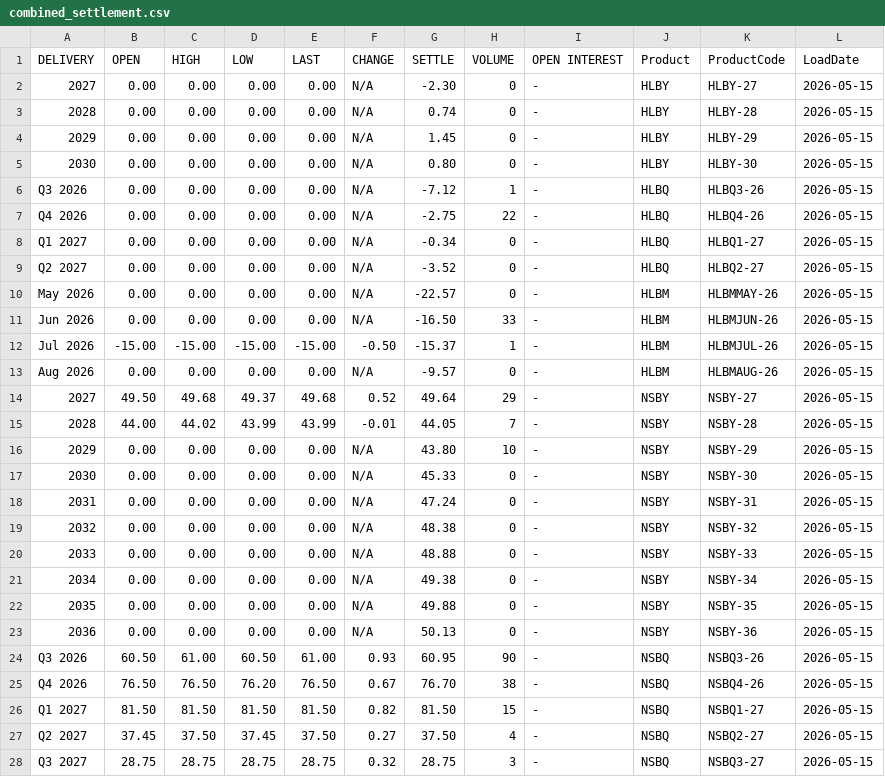
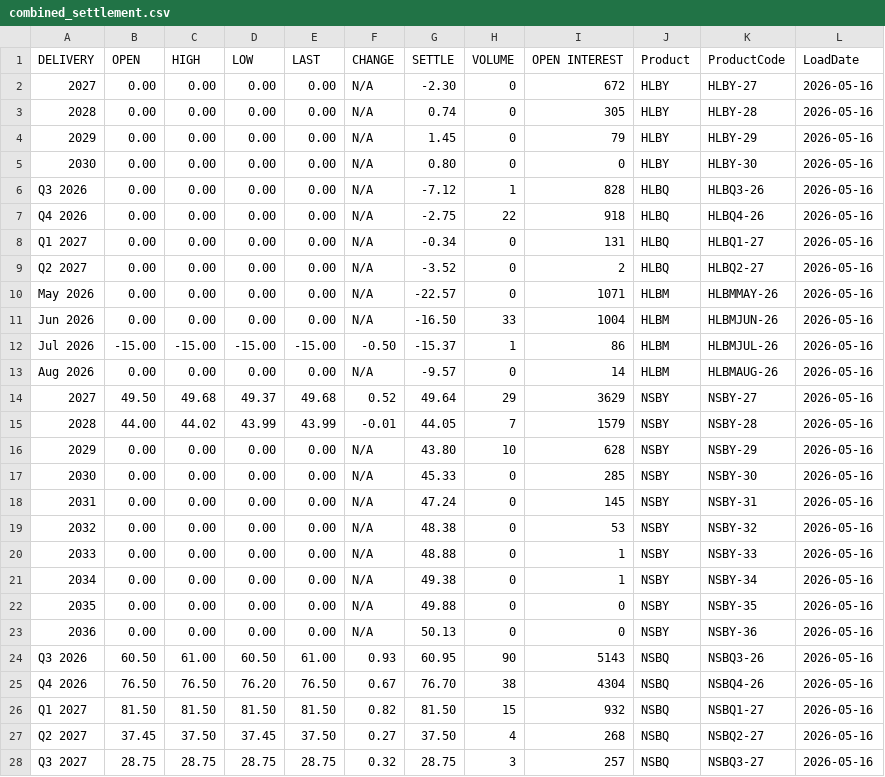
Before and after one commit to rikuisotalus-ux/euronext-settlement-scraper, a CSV file: data/combined_settlement.csv, drawn as a sheet; only a part is shown; the diff covers the shown part only.

```diff
--- a/data/combined_settlement.csv
+++ b/data/combined_settlement.csv
@@ -1,28 +1,28 @@
 DELIVERY,OPEN,HIGH,LOW,LAST,CHANGE,SETTLE,VOLUME,OPEN INTEREST,Product,ProductCode,LoadDate
-2027,0.00,0.00,0.00,0.00,N/A,-2.30,0,-,HLBY,HLBY-27,2026-05-15
-2028,0.00,0.00,0.00,0.00,N/A,0.74,0,-,HLBY,HLBY-28,2026-05-15
-2029,0.00,0.00,0.00,0.00,N/A,1.45,0,-,HLBY,HLBY-29,2026-05-15
-2030,0.00,0.00,0.00,0.00,N/A,0.80,0,-,HLBY,HLBY-30,2026-05-15
-Q3 2026,0.00,0.00,0.00,0.00,N/A,-7.12,1,-,HLBQ,HLBQ3-26,2026-05-15
-Q4 2026,0.00,0.00,0.00,0.00,N/A,-2.75,22,-,HLBQ,HLBQ4-26,2026-05-15
-Q1 2027,0.00,0.00,0.00,0.00,N/A,-0.34,0,-,HLBQ,HLBQ1-27,2026-05-15
-Q2 2027,0.00,0.00,0.00,0.00,N/A,-3.52,0,-,HLBQ,HLBQ2-27,2026-05-15
-May 2026,0.00,0.00,0.00,0.00,N/A,-22.57,0,-,HLBM,HLBMMAY-26,2026-05-15
-Jun 2026,0.00,0.00,0.00,0.00,N/A,-16.50,33,-,HLBM,HLBMJUN-26,2026-05-15
-Jul 2026,-15.00,-15.00,-15.00,-15.00,-0.50,-15.37,1,-,HLBM,HLBMJUL-26,2026-05-15
-Aug 2026,0.00,0.00,0.00,0.00,N/A,-9.57,0,-,HLBM,HLBMAUG-26,2026-05-15
-2027,49.50,49.68,49.37,49.68,0.52,49.64,29,-,NSBY,NSBY-27,2026-05-15
-2028,44.00,44.02,43.99,43.99,-0.01,44.05,7,-,NSBY,NSBY-28,2026-05-15
-2029,0.00,0.00,0.00,0.00,N/A,43.80,10,-,NSBY,NSBY-29,2026-05-15
-2030,0.00,0.00,0.00,0.00,N/A,45.33,0,-,NSBY,NSBY-30,2026-05-15
-2031,0.00,0.00,0.00,0.00,N/A,47.24,0,-,NSBY,NSBY-31,2026-05-15
-2032,0.00,0.00,0.00,0.00,N/A,48.38,0,-,NSBY,NSBY-32,2026-05-15
-2033,0.00,0.00,0.00,0.00,N/A,48.88,0,-,NSBY,NSBY-33,2026-05-15
-2034,0.00,0.00,0.00,0.00,N/A,49.38,0,-,NSBY,NSBY-34,2026-05-15
-2035,0.00,0.00,0.00,0.00,N/A,49.88,0,-,NSBY,NSBY-35,2026-05-15
-2036,0.00,0.00,0.00,0.00,N/A,50.13,0,-,NSBY,NSBY-36,2026-05-15
-Q3 2026,60.50,61.00,60.50,61.00,0.93,60.95,90,-,NSBQ,NSBQ3-26,2026-05-15
-Q4 2026,76.50,76.50,76.20,76.50,0.67,76.70,38,-,NSBQ,NSBQ4-26,2026-05-15
-Q1 2027,81.50,81.50,81.50,81.50,0.82,81.50,15,-,NSBQ,NSBQ1-27,2026-05-15
-Q2 2027,37.45,37.50,37.45,37.50,0.27,37.50,4,-,NSBQ,NSBQ2-27,2026-05-15
-Q3 2027,28.75,28.75,28.75,28.75,0.32,28.75,3,-,NSBQ,NSBQ3-27,2026-05-15
+2027,0.00,0.00,0.00,0.00,N/A,-2.30,0,672,HLBY,HLBY-27,2026-05-16
+2028,0.00,0.00,0.00,0.00,N/A,0.74,0,305,HLBY,HLBY-28,2026-05-16
+2029,0.00,0.00,0.00,0.00,N/A,1.45,0,79,HLBY,HLBY-29,2026-05-16
+2030,0.00,0.00,0.00,0.00,N/A,0.80,0,0,HLBY,HLBY-30,2026-05-16
+Q3 2026,0.00,0.00,0.00,0.00,N/A,-7.12,1,828,HLBQ,HLBQ3-26,2026-05-16
+Q4 2026,0.00,0.00,0.00,0.00,N/A,-2.75,22,918,HLBQ,HLBQ4-26,2026-05-16
+Q1 2027,0.00,0.00,0.00,0.00,N/A,-0.34,0,131,HLBQ,HLBQ1-27,2026-05-16
+Q2 2027,0.00,0.00,0.00,0.00,N/A,-3.52,0,2,HLBQ,HLBQ2-27,2026-05-16
+May 2026,0.00,0.00,0.00,0.00,N/A,-22.57,0,1071,HLBM,HLBMMAY-26,2026-05-16
+Jun 2026,0.00,0.00,0.00,0.00,N/A,-16.50,33,1004,HLBM,HLBMJUN-26,2026-05-16
+Jul 2026,-15.00,-15.00,-15.00,-15.00,-0.50,-15.37,1,86,HLBM,HLBMJUL-26,2026-05-16
+Aug 2026,0.00,0.00,0.00,0.00,N/A,-9.57,0,14,HLBM,HLBMAUG-26,2026-05-16
+2027,49.50,49.68,49.37,49.68,0.52,49.64,29,3629,NSBY,NSBY-27,2026-05-16
+2028,44.00,44.02,43.99,43.99,-0.01,44.05,7,1579,NSBY,NSBY-28,2026-05-16
+2029,0.00,0.00,0.00,0.00,N/A,43.80,10,628,NSBY,NSBY-29,2026-05-16
+2030,0.00,0.00,0.00,0.00,N/A,45.33,0,285,NSBY,NSBY-30,2026-05-16
+2031,0.00,0.00,0.00,0.00,N/A,47.24,0,145,NSBY,NSBY-31,2026-05-16
+2032,0.00,0.00,0.00,0.00,N/A,48.38,0,53,NSBY,NSBY-32,2026-05-16
+2033,0.00,0.00,0.00,0.00,N/A,48.88,0,1,NSBY,NSBY-33,2026-05-16
+2034,0.00,0.00,0.00,0.00,N/A,49.38,0,1,NSBY,NSBY-34,2026-05-16
+2035,0.00,0.00,0.00,0.00,N/A,49.88,0,0,NSBY,NSBY-35,2026-05-16
+2036,0.00,0.00,0.00,0.00,N/A,50.13,0,0,NSBY,NSBY-36,2026-05-16
+Q3 2026,60.50,61.00,60.50,61.00,0.93,60.95,90,5143,NSBQ,NSBQ3-26,2026-05-16
+Q4 2026,76.50,76.50,76.20,76.50,0.67,76.70,38,4304,NSBQ,NSBQ4-26,2026-05-16
+Q1 2027,81.50,81.50,81.50,81.50,0.82,81.50,15,932,NSBQ,NSBQ1-27,2026-05-16
+Q2 2027,37.45,37.50,37.45,37.50,0.27,37.50,4,268,NSBQ,NSBQ2-27,2026-05-16
+Q3 2027,28.75,28.75,28.75,28.75,0.32,28.75,3,257,NSBQ,NSBQ3-27,2026-05-16
```
Also changed, not shown: 24 edited cells elsewhere in this file.
